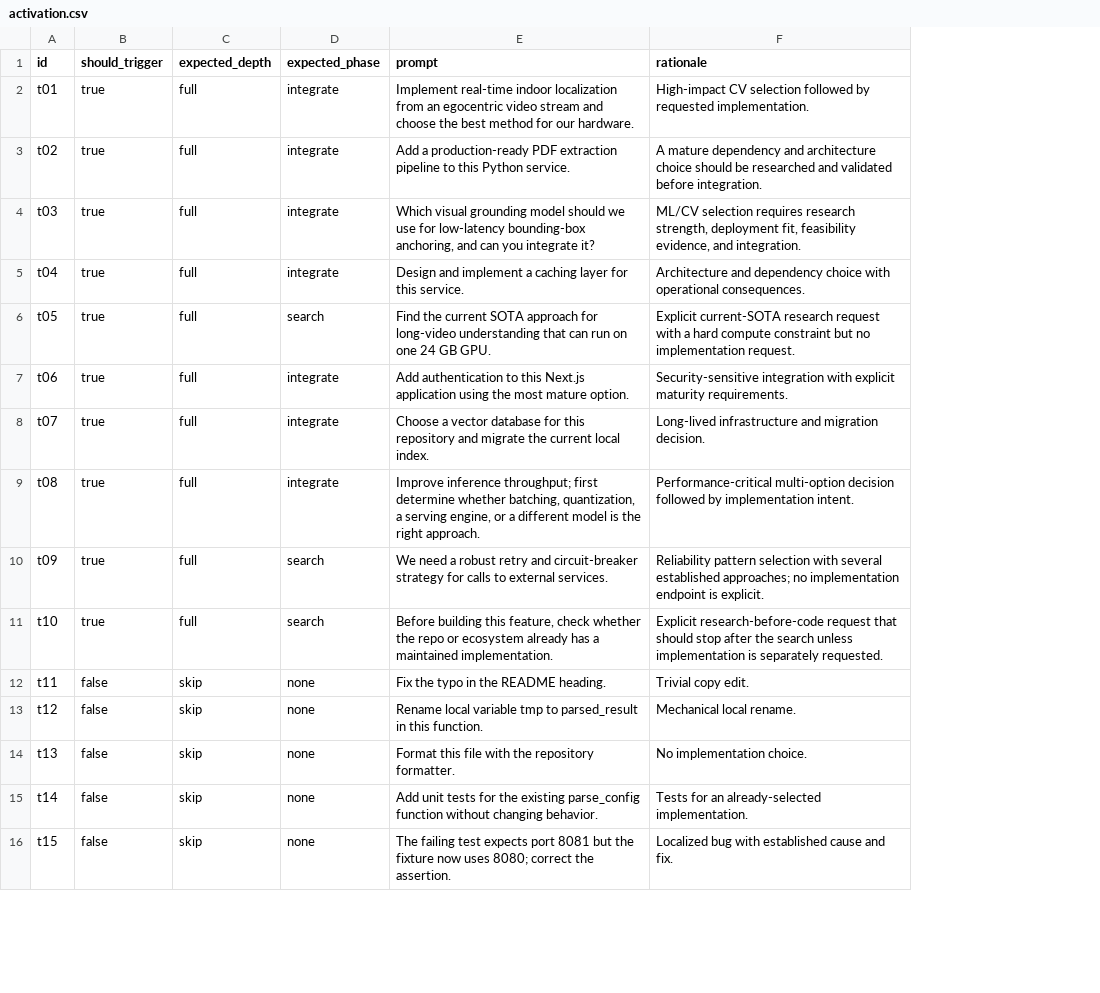
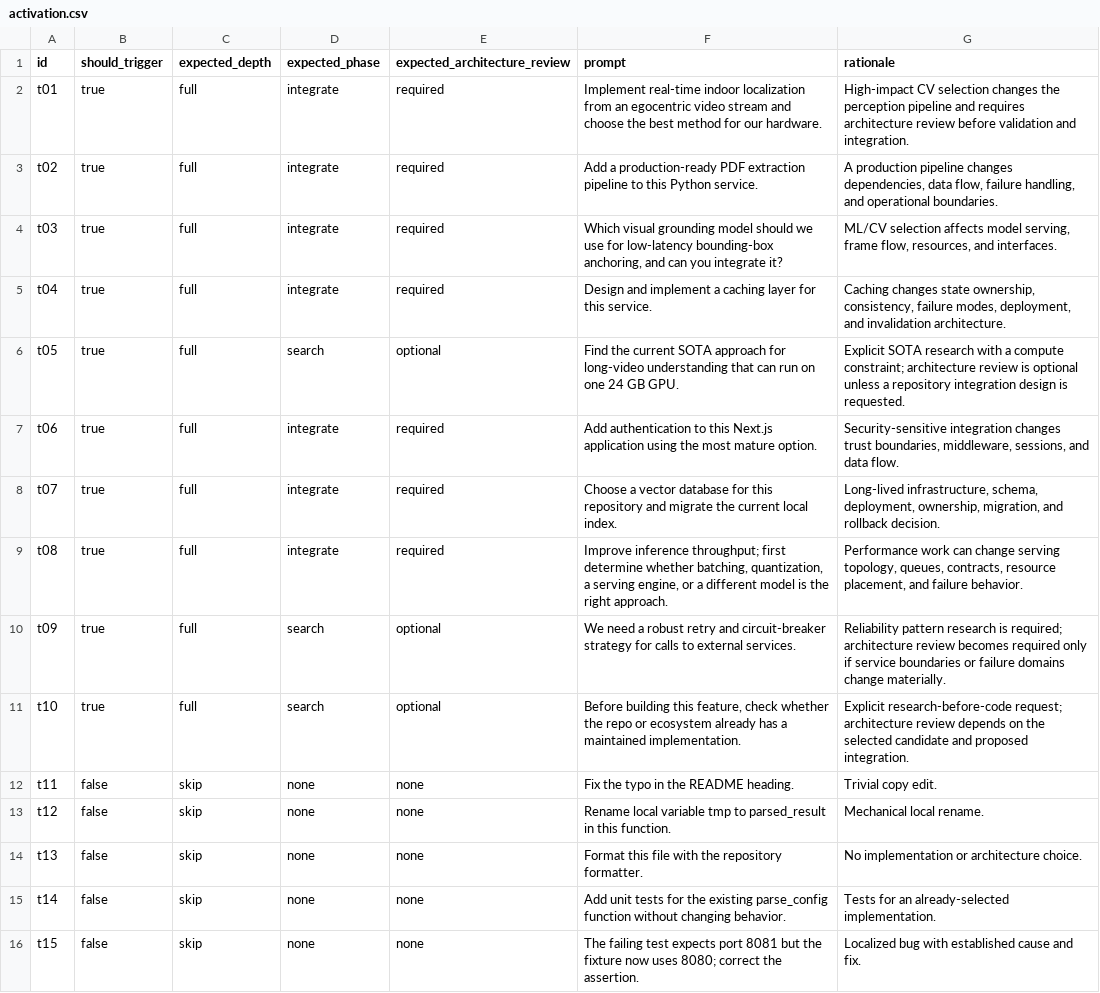
Before and after one commit to Wd1Liu/sota-first-skill, a CSV file: evals/activation.csv, drawn as a sheet; only a part is shown; addresses are those after the commit; the diff covers the shown part only; the diff names each change by its address in the sheet, - before the commit and + after, or states it on an @@ line.

Commit message:
test: add architecture review expectations to activation evals

```diff
--- a/evals/activation.csv
+++ b/evals/activation.csv
+column E (expected_architecture_review), rows 2-16: required | required | required | required | optional | required | required | required | optional | optional | none | none | none | none | none
-G2 (rationale): …CV selection followed by requested implementation.
+G2 (rationale): …CV selection changes the perception pipeline and requires architecture review before validation and integration.
-G3 (rationale): A mature dependency and architecture choice should be researched and validated before integration.
+G3 (rationale): A production pipeline changes dependencies, data flow, failure handling, and operational boundaries.
-G4 (rationale): ML/CV selection requires research strength, deployment fit, feasibility evidence, and integration.
+G4 (rationale): ML/CV selection affects model serving, frame flow, resources, and interfaces.
-G5 (rationale): Architecture and dependency choice with operational consequences.
+G5 (rationale): Caching changes state ownership, consistency, failure modes, deployment, and invalidation architecture.
-G6 (rationale): Explicit current-SOTA research request with a hard compute constraint but no implementation request.
+G6 (rationale): Explicit SOTA research with a compute constraint; architecture review is optional unless a repository integration design is requested.
-G7 (rationale): Security-sensitive integration with explicit maturity requirements.
+G7 (rationale): Security-sensitive integration changes trust boundaries, middleware, sessions, and data flow.
-G8 (rationale): Long-lived infrastructure and migration decision.
+G8 (rationale): Long-lived infrastructure, schema, deployment, ownership, migration, and rollback decision.
-G9 (rationale): Performance-critical multi-option decision followed by implementation intent.
+G9 (rationale): Performance work can change serving topology, queues, contracts, resource placement, and failure behavior.
-G10 (rationale): Reliability pattern selection with several established approaches; no implementation endpoint is explicit.
+G10 (rationale): Reliability pattern research is required; architecture review becomes required only if service boundaries or failure domains change materially.
-G11 (rationale): Explicit research-before-code request that should stop after the search unless implementation is separately requested.
+G11 (rationale): Explicit research-before-code request; architecture review depends on the selected candidate and proposed integration.
-G14 (rationale): No implementation choice.
+G14 (rationale): No implementation or architecture choice.
```
Also changed, not shown: 2 added rows and 13 edited cells elsewhere in this file.
